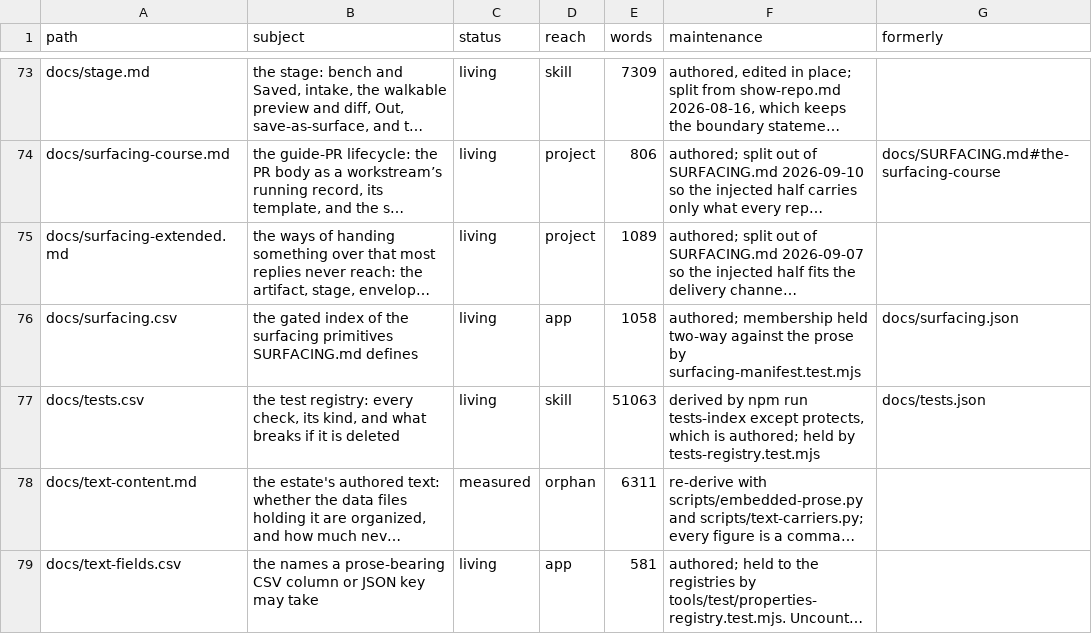
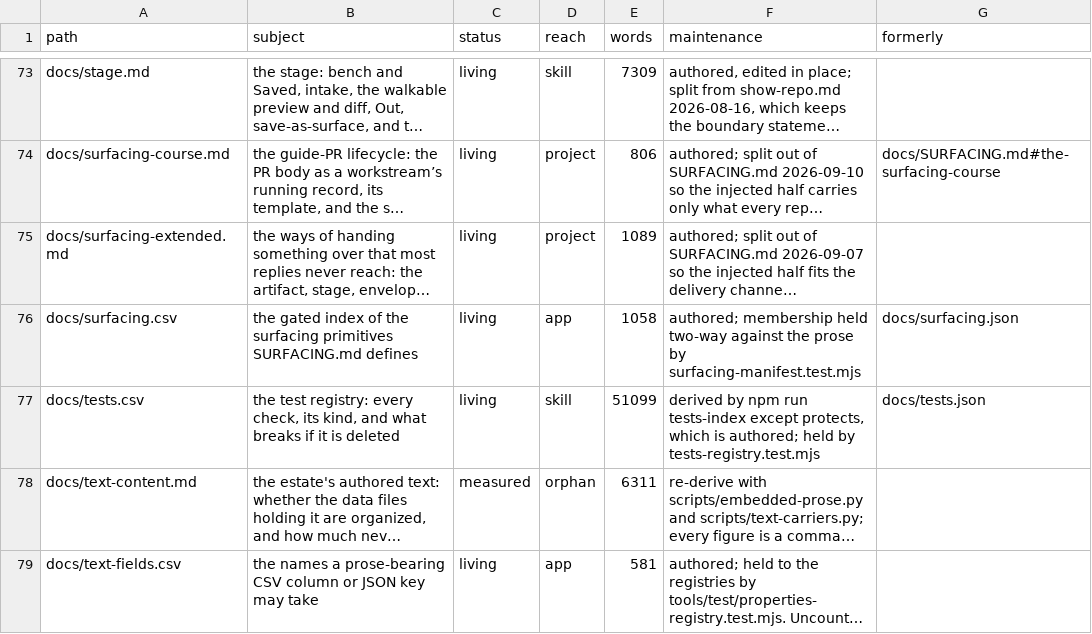
Before and after one commit to mehrlander/web-tools, a CSV file: docs/docs.csv, drawn as a sheet; only a part is shown, gaps mark what is left out; long unchanged cells end in …; the diff names each change by its address in the sheet, - before the commit and + after, or states it on an @@ line.

```diff
--- a/docs/docs.csv
+++ b/docs/docs.csv
-E77 (words): 51063
+E77 (words): 51099
```
Also changed, not shown: docs/kits.csv, docs/tests.csv, 3 other files.
